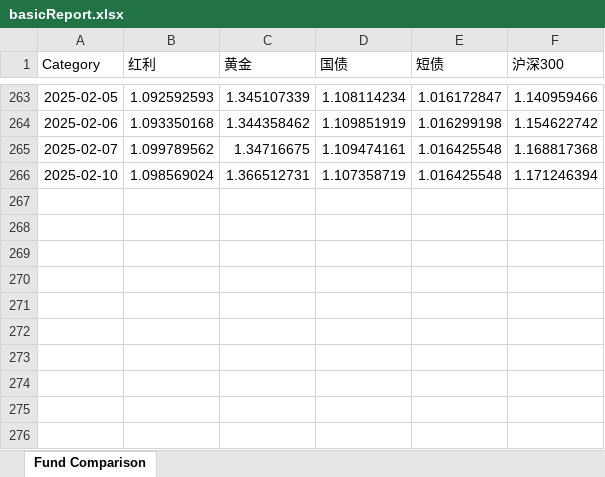
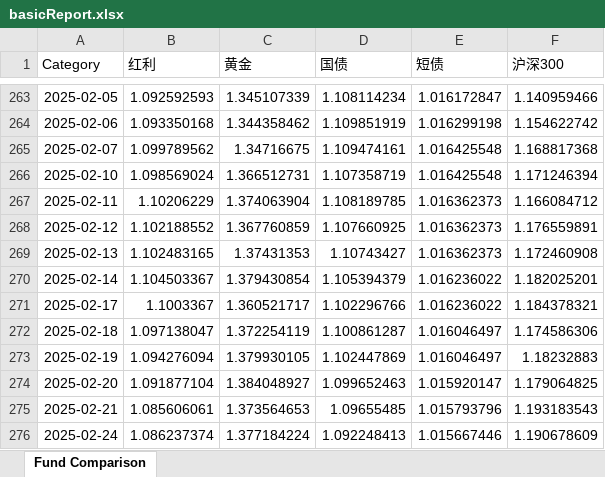
Before and after one commit to drifterzy/stock, an Excel workbook: basic/report/basicReport.xlsx, sheet Fund Comparison, drawn as a sheet; only a part is shown, gaps mark what is left out; values as stored, in another font and other column widths than the file's, no borders; charts and pictures not drawn; the diff names each change by its address in the sheet, - before the commit and + after, or states it on an @@ line.

```diff
--- a/basic/report/basicReport.xlsx (sheet Fund Comparison)
+++ b/basic/report/basicReport.xlsx (sheet Fund Comparison)
+row 267: 2025-02-11 | 1.10206229 | 1.374063904 | 1.108189785 | 1.016362373 | 1.166084712
+row 268: 2025-02-12 | 1.102188552 | 1.367760859 | 1.107660925 | 1.016362373 | 1.176559891
+row 269: 2025-02-13 | 1.102483165 | 1.37431353 | 1.10743427 | 1.016362373 | 1.172460908
+row 270: 2025-02-14 | 1.104503367 | 1.379430854 | 1.105394379 | 1.016236022 | 1.182025201
+row 271: 2025-02-17 | 1.1003367 | 1.360521717 | 1.102296766 | 1.016236022 | 1.184378321
+row 272: 2025-02-18 | 1.097138047 | 1.372254119 | 1.100861287 | 1.016046497 | 1.174586306
+row 273: 2025-02-19 | 1.094276094 | 1.379930105 | 1.102447869 | 1.016046497 | 1.18232883
+row 274: 2025-02-20 | 1.091877104 | 1.384048927 | 1.099652463 | 1.015920147 | 1.179064825
+row 275: 2025-02-21 | 1.085606061 | 1.373564653 | 1.09655485 | 1.015793796 | 1.193183543
+row 276: 2025-02-24 | 1.086237374 | 1.377184224 | 1.092248413 | 1.015667446 | 1.190678609
```
Also changed, not shown: charts or pictures, gushou/report/gushouReport.xlsx, turtle/data/turtle_backtest.xlsx, 17 other files.
